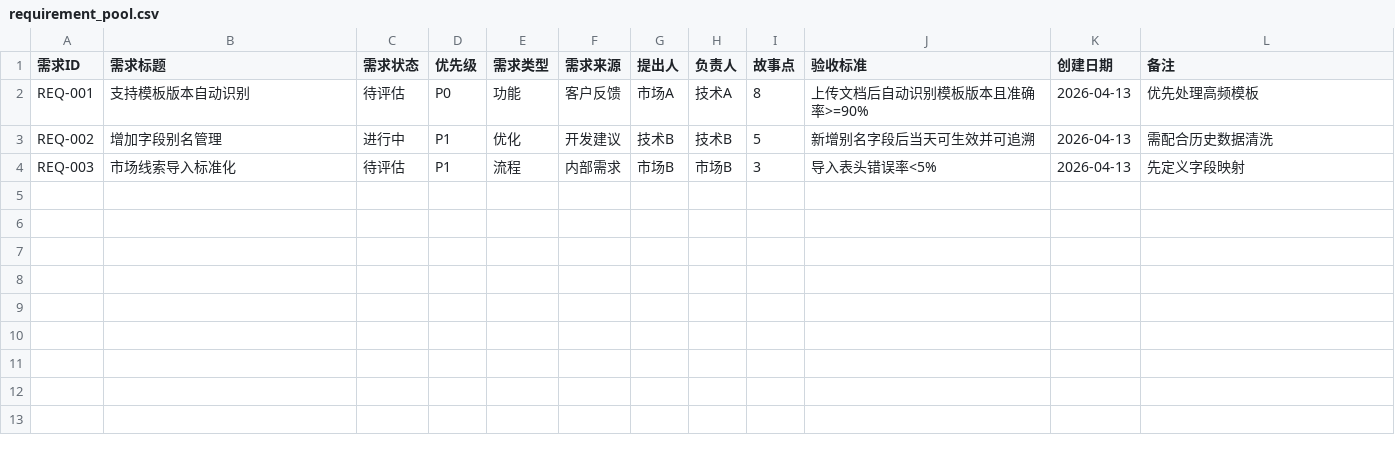
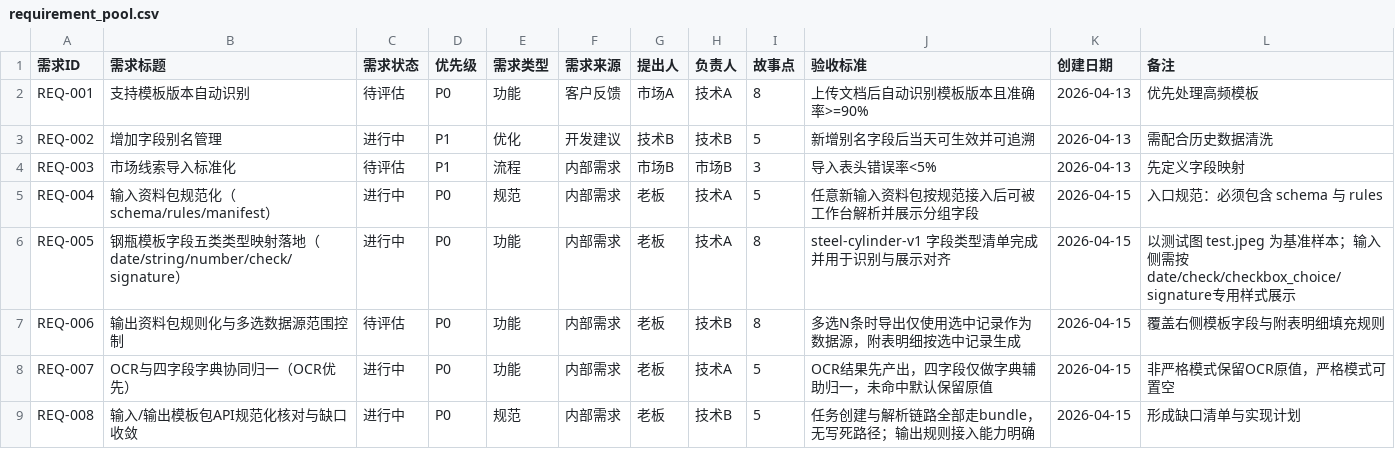
Before and after one commit to Dante-Vonarmia/lims-structured-plugin, a CSV file: project_management_csv/requirement_pool.csv, drawn as a sheet; the diff names each change by its address in the sheet, - before the commit and + after, or states it on an @@ line.

```diff
--- a/project_management_csv/requirement_pool.csv
+++ b/project_management_csv/requirement_pool.csv
+row 5: REQ-004 | 输入资料包规范化（schema/rules/manifest） | 进行中 | P0 | 规范 | 内部需求 | 老板 | 技术A | 5 | 任意新输入资料包按规范接入后可被工作台解析并展示分组字段 | 2026-04-15 | 入口规范：必须包含 schema 与 rules
+row 6: REQ-005 | 钢瓶模板字段五类类型映射落地（date/string/number/check/signature） | 进行中 | P0 | 功能 | 内部需求 | 老板 | 技术A | 8 | steel-cylinder-v1 字段类型清单完成并用于识别与展示对齐 | 2026-04-15 | 以测试图 test.jpeg 为基准样本；输入侧需按date/check/checkbox_choice/signature专用样式展示
+row 7: REQ-006 | 输出资料包规则化与多选数据源范围控制 | 待评估 | P0 | 功能 | 内部需求 | 老板 | 技术B | 8 | 多选N条时导出仅使用选中记录作为数据源，附表明细按选中记录生成 | 2026-04-15 | 覆盖右侧模板字段与附表明细填充规则
+row 8: REQ-007 | OCR与四字段字典协同归一（OCR优先） | 进行中 | P0 | 功能 | 内部需求 | 老板 | 技术A | 5 | OCR结果先产出，四字段仅做字典辅助归一，未命中默认保留原值 | 2026-04-15 | 非严格模式保留OCR原值，严格模式可置空
+row 9: REQ-008 | 输入/输出模板包API规范化核对与缺口收敛 | 进行中 | P0 | 规范 | 内部需求 | 老板 | 技术B | 5 | 任务创建与解析链路全部走bundle，无写死路径；输出规则接入能力明确 | 2026-04-15 | 形成缺口清单与实现计划
```
Also changed, not shown: project_management_csv/projects.csv, project_management_csv/task_center_single_table.csv, 39 other files.
